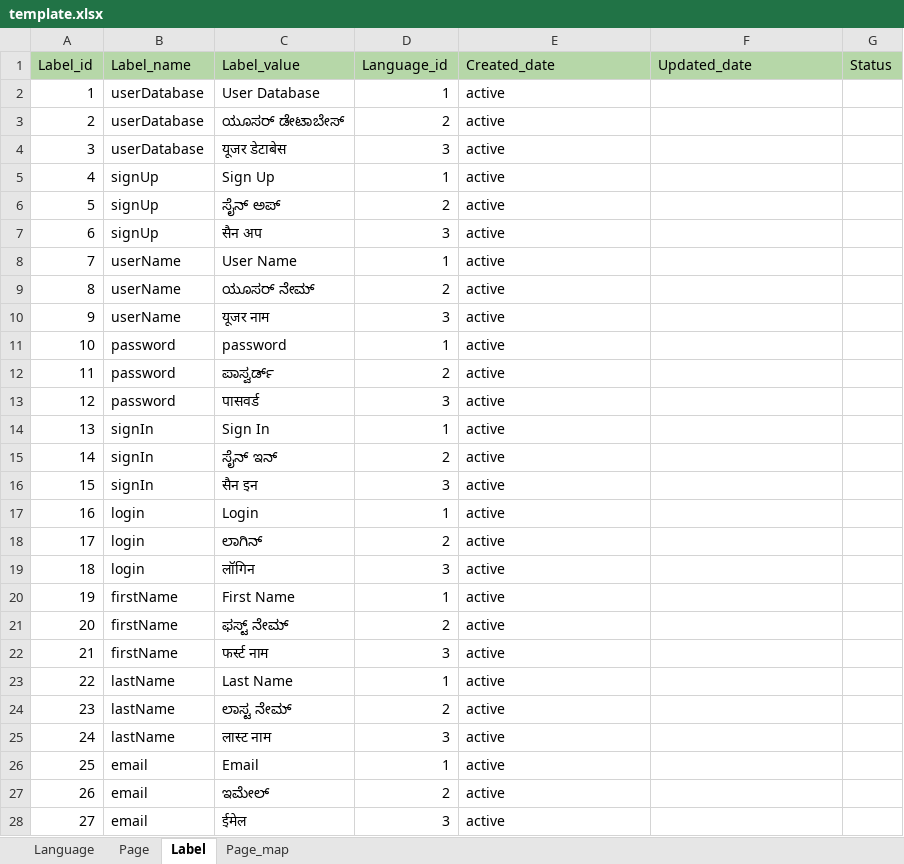
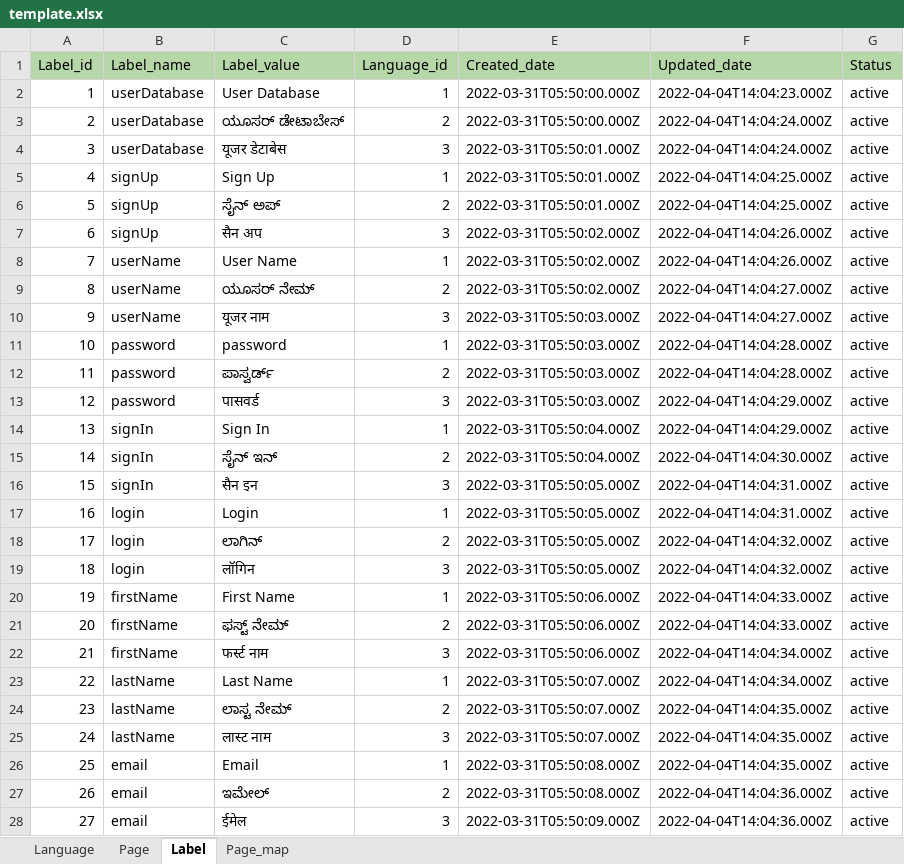
Before and after one commit to avyshlabs/application-localisation, an Excel workbook: template.xlsx, sheet Label, drawn as a sheet; only a part is shown; values as stored, in another font and other column widths than the file's, no borders; the diff covers the shown part only; the diff names each change by its address in the sheet, - before the commit and + after, or states it on an @@ line.

```diff
--- a/template.xlsx (sheet Label)
+++ b/template.xlsx (sheet Label)
-E2:E3 (Created_date): active
+E2:E3 (Created_date): 2022-03-31T05:50:00.000Z
-F2 (Updated_date): (empty)
+F2 (Updated_date): 2022-04-04T14:04:23.000Z
-G2:G28 (Status): (empty)
+G2:G28 (Status): active
-F3:F4 (Updated_date): (empty)
+F3:F4 (Updated_date): 2022-04-04T14:04:24.000Z
-E4:E6 (Created_date): active
+E4:E6 (Created_date): 2022-03-31T05:50:01.000Z
-F5:F6 (Updated_date): (empty)
+F5:F6 (Updated_date): 2022-04-04T14:04:25.000Z
-E7:E9 (Created_date): active
+E7:E9 (Created_date): 2022-03-31T05:50:02.000Z
-F7:F8 (Updated_date): (empty)
+F7:F8 (Updated_date): 2022-04-04T14:04:26.000Z
-F9:F10 (Updated_date): (empty)
+F9:F10 (Updated_date): 2022-04-04T14:04:27.000Z
-E10:E13 (Created_date): active
+E10:E13 (Created_date): 2022-03-31T05:50:03.000Z
-F11:F12 (Updated_date): (empty)
+F11:F12 (Updated_date): 2022-04-04T14:04:28.000Z
-F13:F14 (Updated_date): (empty)
+F13:F14 (Updated_date): 2022-04-04T14:04:29.000Z
-E14:E15 (Created_date): active
+E14:E15 (Created_date): 2022-03-31T05:50:04.000Z
-F15 (Updated_date): (empty)
+F15 (Updated_date): 2022-04-04T14:04:30.000Z
-E16:E19 (Created_date): active
+E16:E19 (Created_date): 2022-03-31T05:50:05.000Z
-F16:F17 (Updated_date): (empty)
+F16:F17 (Updated_date): 2022-04-04T14:04:31.000Z
-F18:F19 (Updated_date): (empty)
+F18:F19 (Updated_date): 2022-04-04T14:04:32.000Z
-E20:E22 (Created_date): active
+E20:E22 (Created_date): 2022-03-31T05:50:06.000Z
-F20:F21 (Updated_date): (empty)
+F20:F21 (Updated_date): 2022-04-04T14:04:33.000Z
-F22:F23 (Updated_date): (empty)
+F22:F23 (Updated_date): 2022-04-04T14:04:34.000Z
-E23:E25 (Created_date): active
+E23:E25 (Created_date): 2022-03-31T05:50:07.000Z
-F24:F26 (Updated_date): (empty)
+F24:F26 (Updated_date): 2022-04-04T14:04:35.000Z
-E26:E27 (Created_date): active
+E26:E27 (Created_date): 2022-03-31T05:50:08.000Z
-F27:F28 (Updated_date): (empty)
+F27:F28 (Updated_date): 2022-04-04T14:04:36.000Z
-E28 (Created_date): active
+E28 (Created_date): 2022-03-31T05:50:09.000Z
```
Also changed, not shown: 15 added rows and 90 edited cells elsewhere in this sheet, sheet Page_map, sheet Page, sheet Language, 2 other files.
